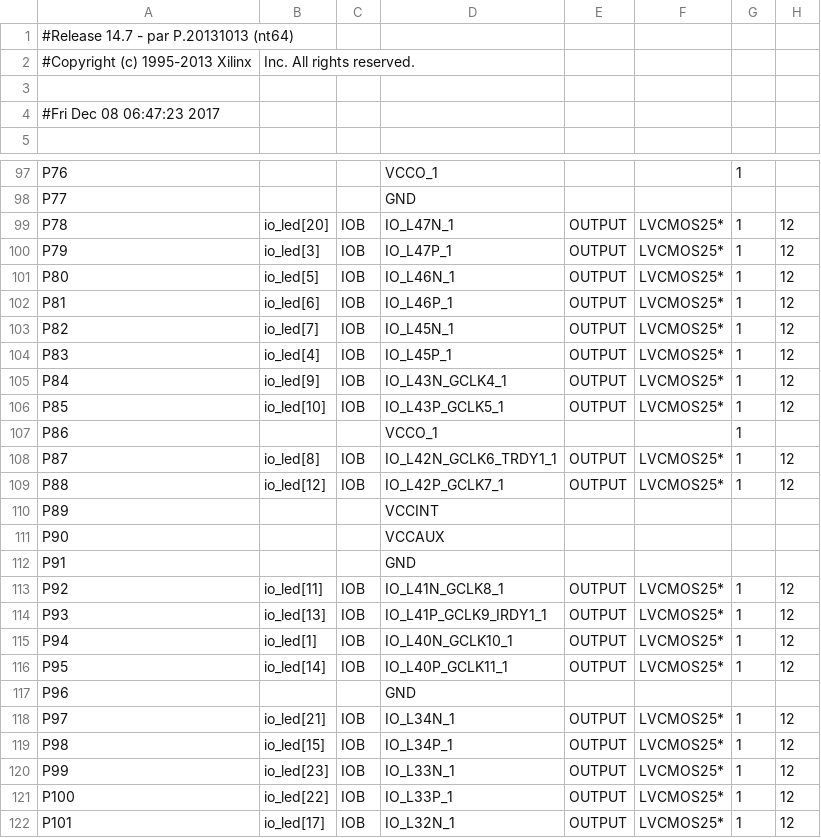
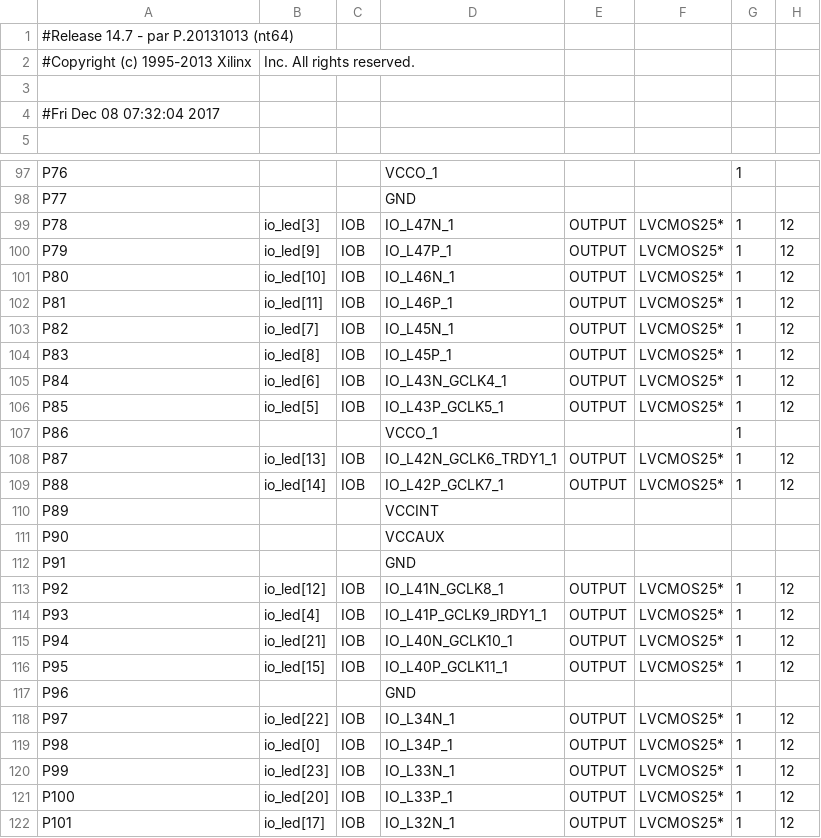
Before and after one commit to jilimm/5021DInt, a CSV file: work/planAhead/Integrate1/Integrate1.runs/impl_1/mojo_top_0_routed_pad.csv, drawn as a sheet; only a part is shown, gaps mark what is left out; the diff covers the shown part only; the diff names each change by its address in the sheet, - before the commit and + after, or states it on an @@ line.

```diff
--- a/work/planAhead/Integrate1/Integrate1.runs/impl_1/mojo_top_0_routed_pad.csv
+++ b/work/planAhead/Integrate1/Integrate1.runs/impl_1/mojo_top_0_routed_pad.csv
-A4: #Fri Dec 08 06:47:23 2017
+A4: #Fri Dec 08 07:32:04 2017
-B99: io_led[20]
+B99: io_led[3]
-B100: io_led[3]
+B100: io_led[9]
-B101: io_led[5]
+B101: io_led[10]
-B102: io_led[6]
+B102: io_led[11]
-B104: io_led[4]
+B104: io_led[8]
-B105: io_led[9]
+B105: io_led[6]
-B106: io_led[10]
+B106: io_led[5]
-B108: io_led[8]
+B108: io_led[13]
-B109: io_led[12]
+B109: io_led[14]
-B113: io_led[11]
+B113: io_led[12]
-B114: io_led[13]
+B114: io_led[4]
-B115: io_led[1]
+B115: io_led[21]
-B116: io_led[14]
+B116: io_led[15]
-B118: io_led[21]
+B118: io_led[22]
-B119: io_led[15]
+B119: io_led[0]
-B121: io_led[22]
+B121: io_led[20]
```
Also changed, not shown: 1 edited cell elsewhere in this file, 55 other files.
